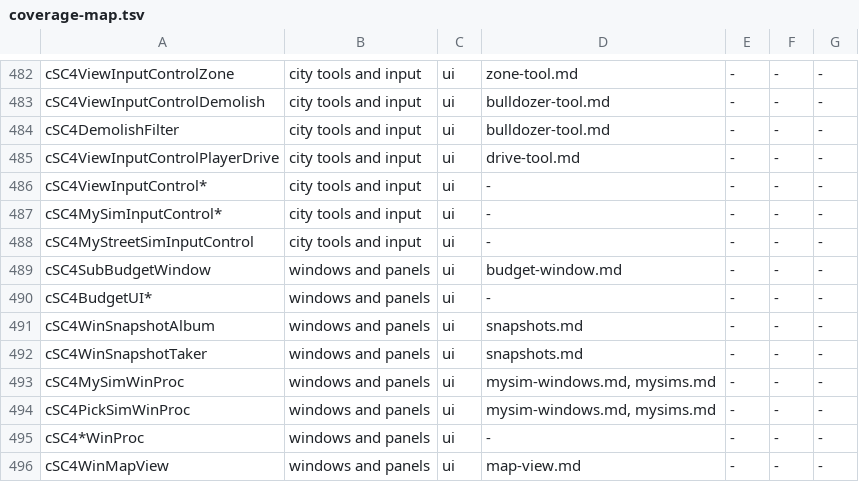
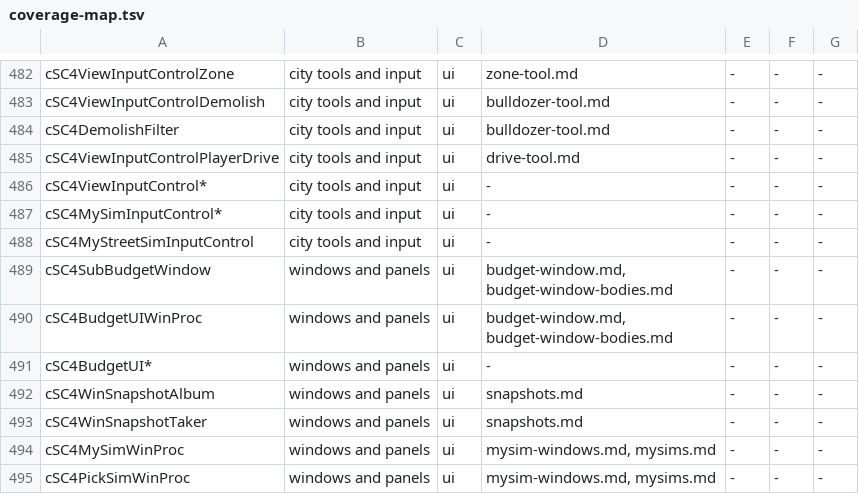
Before and after one commit to amarret/OpenSC4, a TSV file: tools/coverage-map.tsv, drawn as a sheet; only a part is shown, gaps mark what is left out; the shorter side is filled out with more unchanged rows.

```diff
--- a/tools/coverage-map.tsv
+++ b/tools/coverage-map.tsv
@@ -488,3 +488,4 @@ cSC4MySimInputControl*	city tools and input	ui	-	-	-	-
 cSC4MyStreetSimInputControl	city tools and input	ui	-	-	-	-
-cSC4SubBudgetWindow	windows and panels	ui	budget-window.md	-	-	-
+cSC4SubBudgetWindow	windows and panels	ui	budget-window.md, budget-window-bodies.md	-	-	-
+cSC4BudgetUIWinProc	windows and panels	ui	budget-window.md, budget-window-bodies.md	-	-	-
 cSC4BudgetUI*	windows and panels	ui	-	-	-	-
```
Also changed, not shown: 7 other files.
